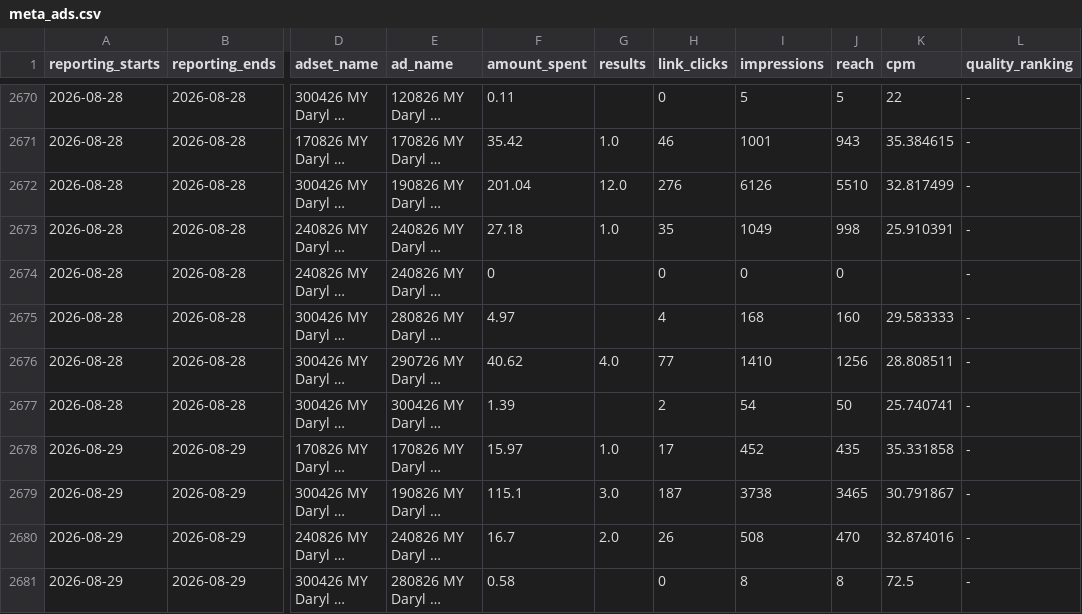
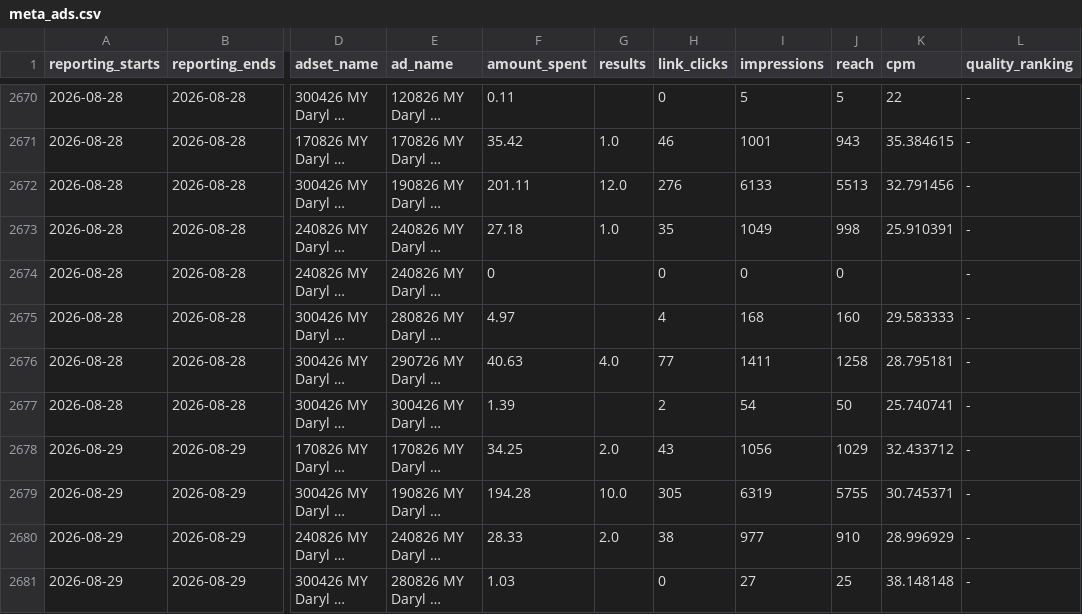
Before and after one commit to Sornphert/Movexercise8-analytics, a CSV file: data/meta_ads.csv, drawn as a sheet; only a part is shown, gaps mark what is left out; long unchanged cells end in …; the diff covers the shown part only; the diff names each change by its address in the sheet, - before the commit and + after, or states it on an @@ line.

```diff
--- a/data/meta_ads.csv
+++ b/data/meta_ads.csv
-F2672 (amount_spent): 201.04
+F2672 (amount_spent): 201.11
-I2672 (impressions): 6126
+I2672 (impressions): 6133
-J2672 (reach): 5510
+J2672 (reach): 5513
-K2672 (cpm): 32.817499
+K2672 (cpm): 32.791456
-F2676 (amount_spent): 40.62
+F2676 (amount_spent): 40.63
-I2676 (impressions): 1410
+I2676 (impressions): 1411
-J2676 (reach): 1256
+J2676 (reach): 1258
-K2676 (cpm): 28.808511
+K2676 (cpm): 28.795181
-F2678 (amount_spent): 15.97
+F2678 (amount_spent): 34.25
-G2678 (results): 1.0
+G2678 (results): 2.0
-H2678 (link_clicks): 17
+H2678 (link_clicks): 43
-I2678 (impressions): 452
+I2678 (impressions): 1056
-J2678 (reach): 435
+J2678 (reach): 1029
-K2678 (cpm): 35.331858
+K2678 (cpm): 32.433712
-F2679 (amount_spent): 115.1
+F2679 (amount_spent): 194.28
-G2679 (results): 3.0
+G2679 (results): 10.0
-H2679 (link_clicks): 187
+H2679 (link_clicks): 305
-I2679 (impressions): 3738
+I2679 (impressions): 6319
-J2679 (reach): 3465
+J2679 (reach): 5755
-K2679 (cpm): 30.791867
+K2679 (cpm): 30.745371
-F2680 (amount_spent): 16.7
+F2680 (amount_spent): 28.33
-H2680 (link_clicks): 26
+H2680 (link_clicks): 38
-I2680 (impressions): 508
+I2680 (impressions): 977
-J2680 (reach): 470
+J2680 (reach): 910
-K2680 (cpm): 32.874016
+K2680 (cpm): 28.996929
-F2681 (amount_spent): 0.58
+F2681 (amount_spent): 1.03
-I2681 (impressions): 8
+I2681 (impressions): 27
-J2681 (reach): 8
+J2681 (reach): 25
-K2681 (cpm): 72.5
+K2681 (cpm): 38.148148
```
Also changed, not shown: 18 edited cells elsewhere in this file, data/meta_ad_creatives.csv.
